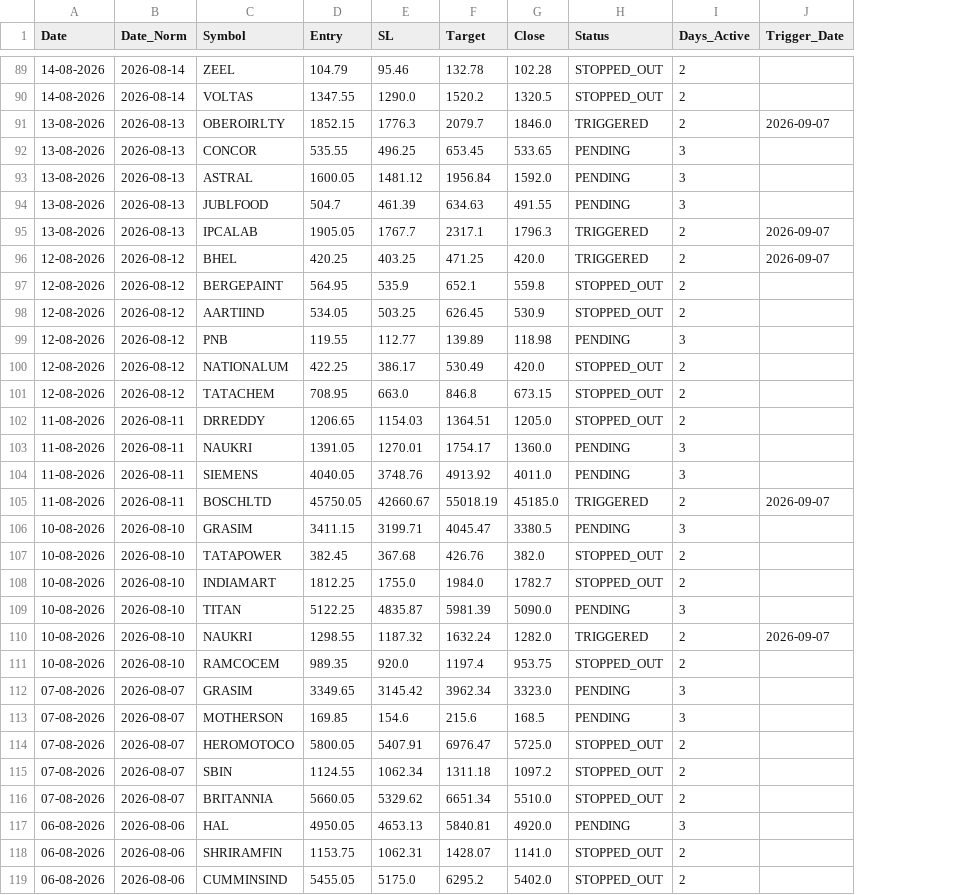
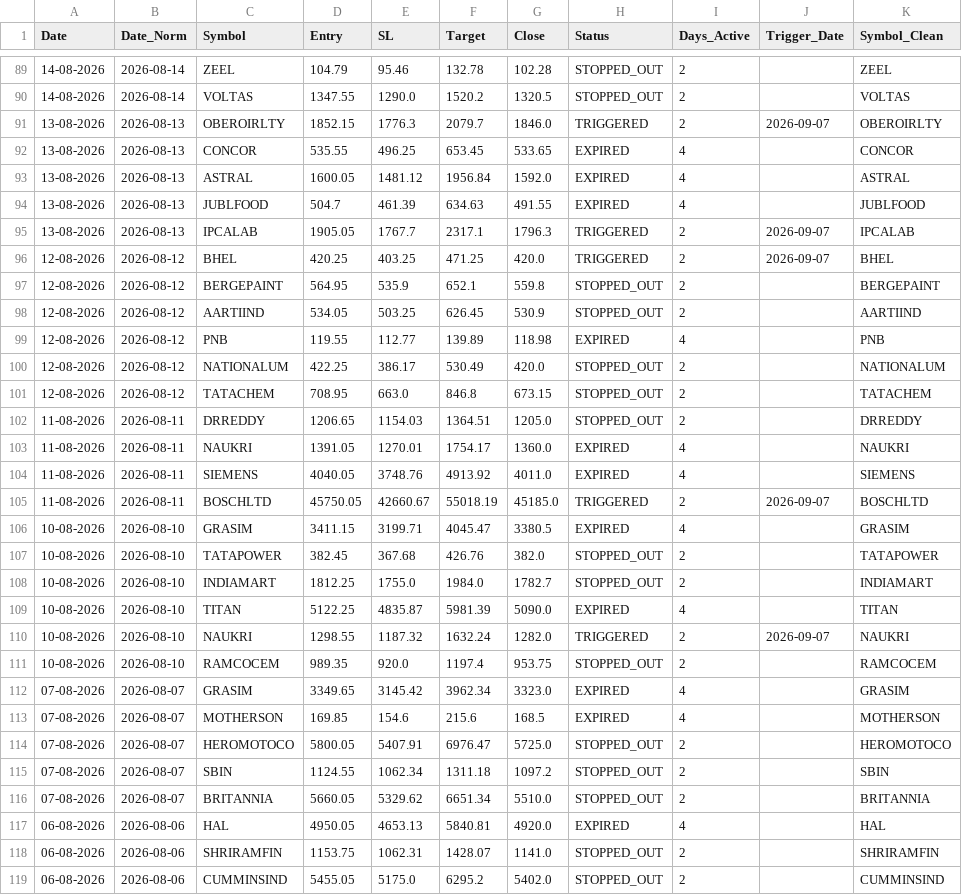
Before and after one commit to Brahmastra-tech/brahmastra-scanner, a CSV file: data/active_watchlist.csv, drawn as a sheet; only a part is shown, gaps mark what is left out; the diff covers the shown part only; the diff names each change by its address in the sheet, - before the commit and + after, or states it on an @@ line.

Commit message:
Auto-update F&O DuckDB candles & signals [skip ci]

```diff
--- a/data/active_watchlist.csv
+++ b/data/active_watchlist.csv
+column K (Symbol_Clean), rows 89-119: ZEEL | VOLTAS | OBEROIRLTY | CONCOR | ASTRAL | JUBLFOOD | IPCALAB | BHEL | BERGEPAINT | AARTIIND | PNB | NATIONALUM | TATACHEM | DRREDDY | NAUKRI | SIEMENS | BOSCHLTD | GRASIM | TATAPOWER | INDIAMART | TITAN | NAUKRI | RAMCOCEM | GRASIM | MOTHERSON | HEROMOTOCO | SBIN | BRITANNIA | HAL | SHRIRAMFIN | CUMMINSIND
-H92:H94 (Status): PENDING
+H92:H94 (Status): EXPIRED
-I92:I94 (Days_Active): 3
+I92:I94 (Days_Active): 4
-H99 (Status): PENDING
+H99 (Status): EXPIRED
-I99 (Days_Active): 3
+I99 (Days_Active): 4
-H103:H104 (Status): PENDING
+H103:H104 (Status): EXPIRED
-I103:I104 (Days_Active): 3
+I103:I104 (Days_Active): 4
-H106 (Status): PENDING
+H106 (Status): EXPIRED
-I106 (Days_Active): 3
+I106 (Days_Active): 4
-H109 (Status): PENDING
+H109 (Status): EXPIRED
-I109 (Days_Active): 3
+I109 (Days_Active): 4
-H112:H113 (Status): PENDING
+H112:H113 (Status): EXPIRED
-I112:I113 (Days_Active): 3
+I112:I113 (Days_Active): 4
-H117 (Status): PENDING
+H117 (Status): EXPIRED
-I117 (Days_Active): 3
+I117 (Days_Active): 4
```
Also changed, not shown: 66 edited cells elsewhere in this file.
